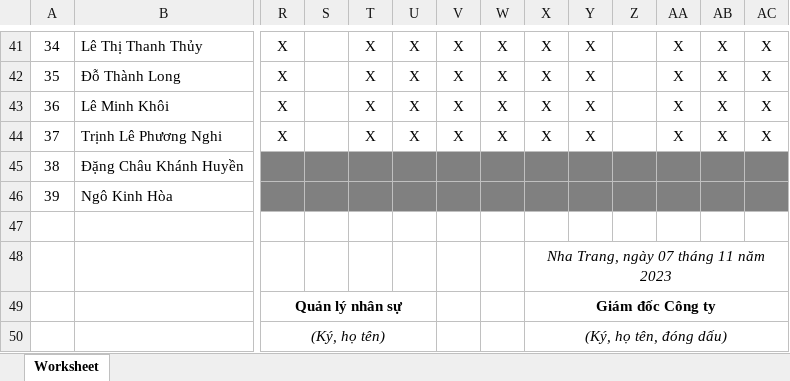
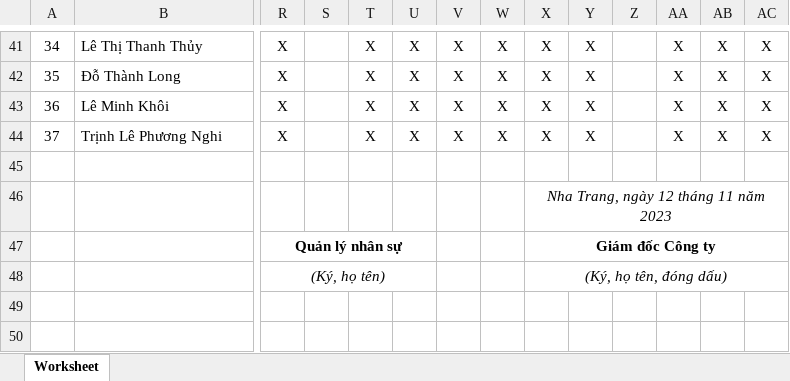
Before and after one commit to 79-Z1/QuanLyTienLuong_PHP, an Excel workbook: assets/ExcelResults/BangChamCongThang9Nam2023.xlsx, sheet Worksheet, drawn as a sheet; only a part is shown, gaps mark what is left out; values as stored, in another font and other column widths than the file's, no borders; removed rows and columns are numbered as before the commit, all else as after; rows hold the shown columns only; the diff names each change by its address in the sheet, - before the commit and + after, or states it on an @@ line.

```diff
--- a/assets/ExcelResults/BangChamCongThang9Nam2023.xlsx (sheet Worksheet)
+++ b/assets/ExcelResults/BangChamCongThang9Nam2023.xlsx (sheet Worksheet)
-row 45: 38 | Đặng Châu Khánh Huyền
-row 46: 39 | Ngô Kinh Hòa
-X46: Nha Trang, ngày 07 tháng 11 năm 2023
+X46: Nha Trang, ngày 12 tháng 11 năm 2023
```
Also changed, not shown: assets/ExcelResults/BangChamCongThang10Nam2023.xlsx, assets/ExcelResults/BangChamCongThang11Nam2023.xlsx, 4 other files.
